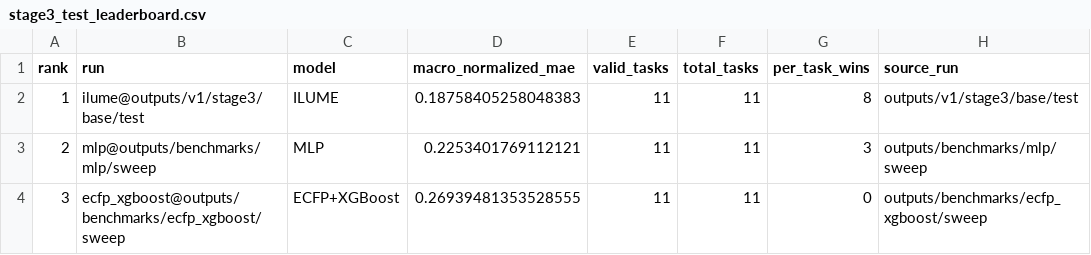
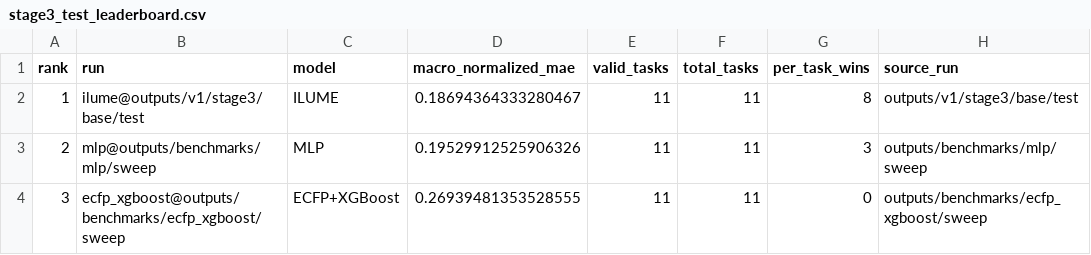
Before and after one commit to SuperPSun/ILUME, a CSV file: summary/stage3_test_leaderboard.csv, drawn as a sheet; only a part is shown; the diff names each change by its address in the sheet, - before the commit and + after, or states it on an @@ line.

```diff
--- a/summary/stage3_test_leaderboard.csv
+++ b/summary/stage3_test_leaderboard.csv
-D2 (macro_normalized_mae): 0.18758405258048383
+D2 (macro_normalized_mae): 0.18694364333280467
-D3 (macro_normalized_mae): 0.2253401769112121
+D3 (macro_normalized_mae): 0.19529912525906326
```
Also changed, not shown: summary/stage2_core_physics_leaderboard.csv, summary/stage2_core_physics_metrics.csv, 7 other files.
